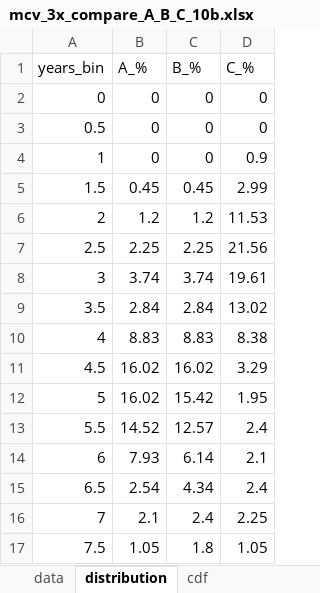
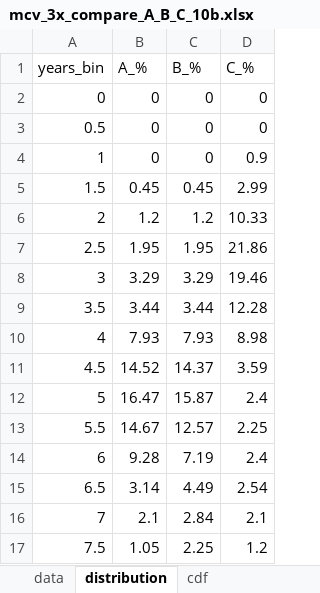
Before and after one commit to healthfood121-sudo/justkeepbuyingtqqq, an Excel workbook: results/mcv_3x_compare_A_B_C_10b.xlsx, sheet distribution, drawn as a sheet; only a part is shown; values as stored, in another font and other column widths than the file's, no borders; the diff covers the shown part only; the diff names each change by its address in the sheet, - before the commit and + after, or states it on an @@ line.

```diff
--- a/results/mcv_3x_compare_A_B_C_10b.xlsx (sheet distribution)
+++ b/results/mcv_3x_compare_A_B_C_10b.xlsx (sheet distribution)
-D6 (C_%): 11.53
+D6 (C_%): 10.33
-B7 (A_%): 2.25
+B7 (A_%): 1.95
-C7 (B_%): 2.25
+C7 (B_%): 1.95
-D7 (C_%): 21.56
+D7 (C_%): 21.86
-B8 (A_%): 3.74
+B8 (A_%): 3.29
-C8 (B_%): 3.74
+C8 (B_%): 3.29
-D8 (C_%): 19.61
+D8 (C_%): 19.46
-B9 (A_%): 2.84
+B9 (A_%): 3.44
-C9 (B_%): 2.84
+C9 (B_%): 3.44
-D9 (C_%): 13.02
+D9 (C_%): 12.28
-B10 (A_%): 8.83
+B10 (A_%): 7.93
-C10 (B_%): 8.83
+C10 (B_%): 7.93
-D10 (C_%): 8.38
+D10 (C_%): 8.98
-B11 (A_%): 16.02
+B11 (A_%): 14.52
-C11 (B_%): 16.02
+C11 (B_%): 14.37
-D11 (C_%): 3.29
+D11 (C_%): 3.59
-B12 (A_%): 16.02
+B12 (A_%): 16.47
-C12 (B_%): 15.42
+C12 (B_%): 15.87
-D12 (C_%): 1.95
+D12 (C_%): 2.4
-B13 (A_%): 14.52
+B13 (A_%): 14.67
-D13 (C_%): 2.4
+D13 (C_%): 2.25
-B14 (A_%): 7.93
+B14 (A_%): 9.28
-C14 (B_%): 6.14
+C14 (B_%): 7.19
-D14 (C_%): 2.1
+D14 (C_%): 2.4
-B15 (A_%): 2.54
+B15 (A_%): 3.14
-C15 (B_%): 4.34
+C15 (B_%): 4.49
-D15 (C_%): 2.4
+D15 (C_%): 2.54
-C16 (B_%): 2.4
+C16 (B_%): 2.84
-D16 (C_%): 2.25
+D16 (C_%): 2.1
-C17 (B_%): 1.8
+C17 (B_%): 2.25
-D17 (C_%): 1.05
+D17 (C_%): 1.2
```
Also changed, not shown: 25 edited cells elsewhere in this sheet, sheet data, sheet cdf, results/mcv_1x_compare_A_B_C_10b.xlsx, results/mcv_1x_compare_A_B_C_20b.xlsx, 22 other files.
